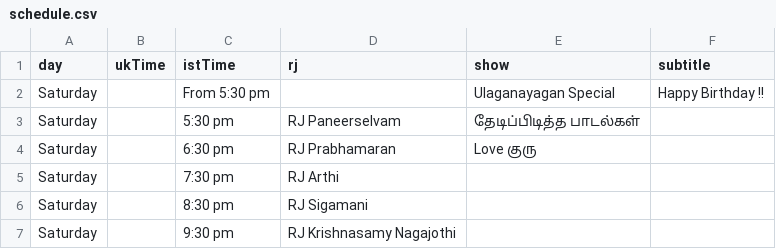
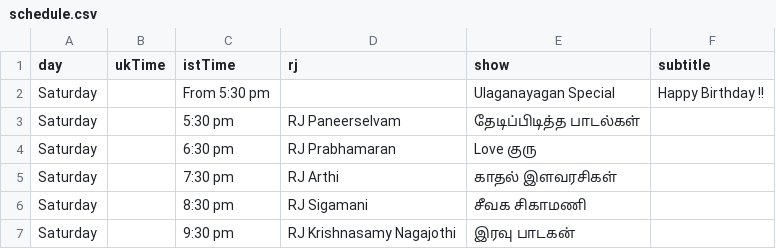
Before and after one commit to asalfm/asalfm-website, a CSV file: assets/schedule.csv, drawn as a sheet.

Commit message:
Update schedule.csv

```diff
--- a/assets/schedule.csv
+++ b/assets/schedule.csv
@@ -4,4 +4,4 @@ Saturday,,5:30 pm, RJ Paneerselvam, தேடிப்பிடித்த ப
 Saturday,,6:30 pm, RJ Prabhamaran, Love குரு,
-Saturday,,7:30 pm, RJ Arthi, ,
-Saturday,,8:30 pm, RJ Sigamani, ,
-Saturday,,9:30 pm, RJ Krishnasamy Nagajothi, ,
+Saturday,,7:30 pm, RJ Arthi, காதல் இளவரசிகள்,
+Saturday,,8:30 pm, RJ Sigamani, சீவக சிகாமணி,
+Saturday,,9:30 pm, RJ Krishnasamy Nagajothi, இரவு பாடகன்,
```
